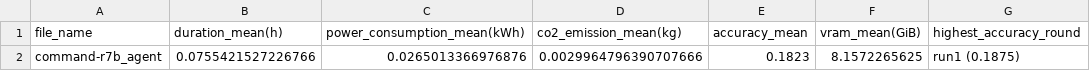
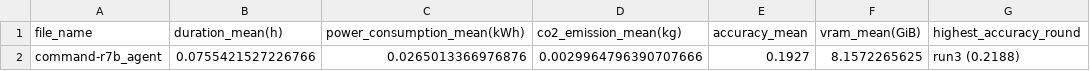
Before and after one commit to Melllitau/FinanceQA-Agents, a CSV file: results_conceptual/agentic/processed/mean_command-r7b_agent.csv, drawn as a sheet.

```diff
--- a/results_conceptual/agentic/processed/mean_command-r7b_agent.csv
+++ b/results_conceptual/agentic/processed/mean_command-r7b_agent.csv
@@ -1,2 +1,2 @@
 file_name,duration_mean(h),power_consumption_mean(kWh),co2_emission_mean(kg),accuracy_mean,vram_mean(GiB),highest_accuracy_round
-command-r7b_agent,0.0755421527226766,0.0265013366976876,0.0029964796390707666,0.1823,8.1572265625,run1 (0.1875)
+command-r7b_agent,0.0755421527226766,0.0265013366976876,0.0029964796390707666,0.1927,8.1572265625,run3 (0.2188)
```
Also changed, not shown: results_conceptual/agentic/processed/mean_deepseek-r1_14b_agent.csv, results_conceptual/agentic/processed/mean_deepseek-r1_32b_agent.csv, 30 other files.
